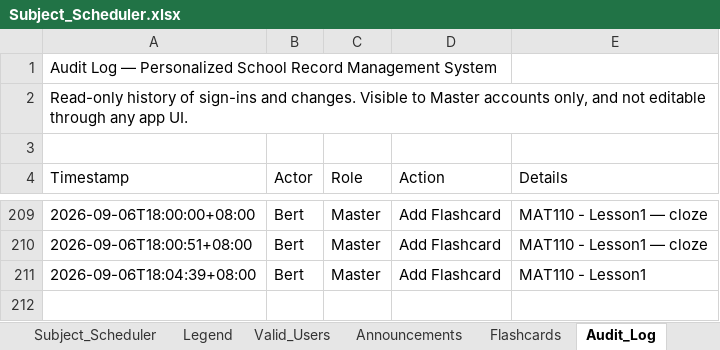
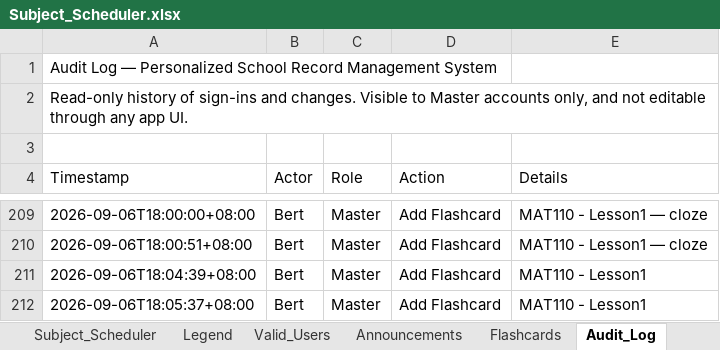
Before and after one commit to fielalbert2026/school-record-management-system, an Excel workbook: Subject_Scheduler.xlsx, sheet Audit_Log, drawn as a sheet; only a part is shown, gaps mark what is left out; values as stored, in another font and other column widths than the file's, no borders; the diff names each change by its address in the sheet, - before the commit and + after, or states it on an @@ line.

Commit message:
Flashcards: Add Flashcard — by Bert

```diff
--- a/Subject_Scheduler.xlsx (sheet Audit_Log)
+++ b/Subject_Scheduler.xlsx (sheet Audit_Log)
+row 212: 2026-09-06T18:05:37+08:00 | Bert | Master | Add Flashcard | MAT110 - Lesson1
```
Also changed, not shown: sheet Flashcards.
